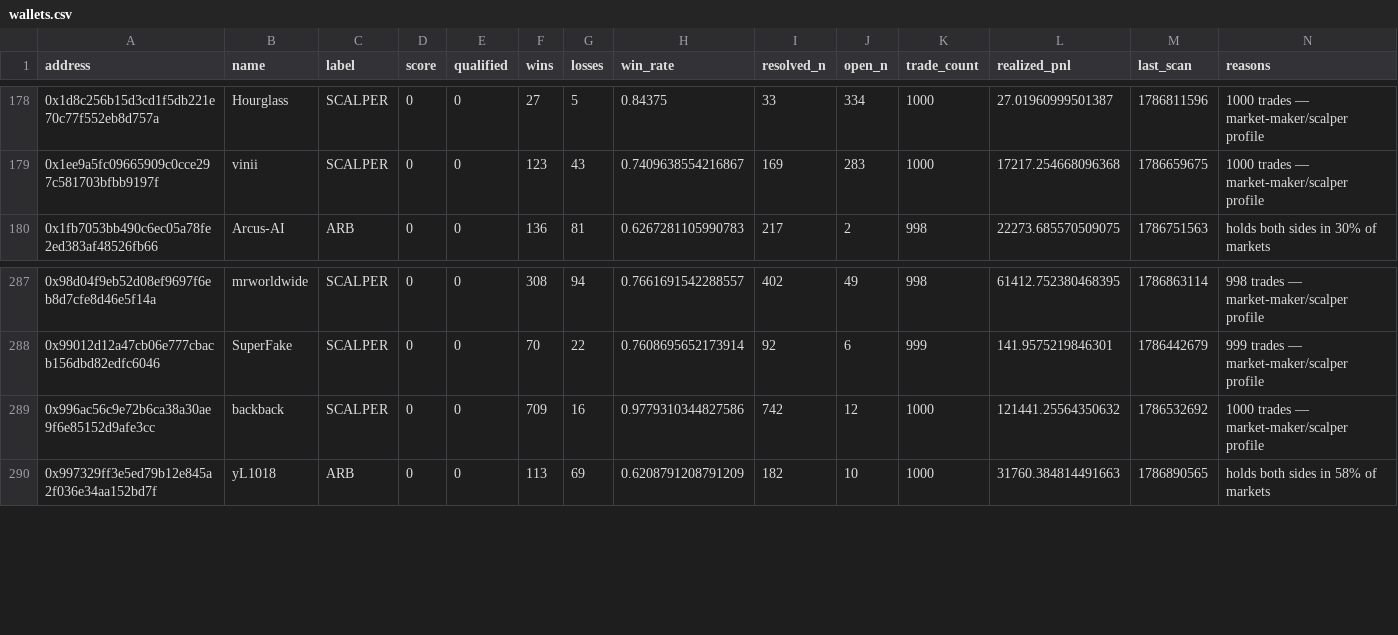
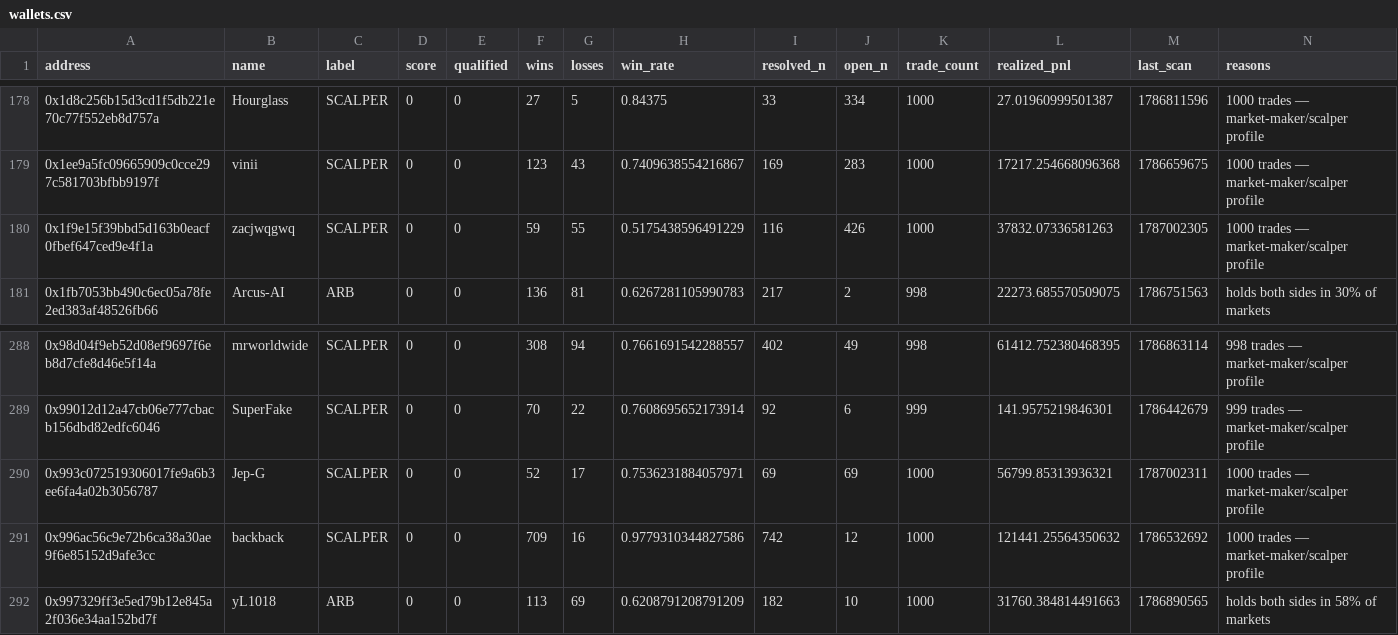
Before and after one commit to sophie-nguyenthuthuy/polycopy, a CSV file: data/wallets.csv, drawn as a sheet; only a part is shown, gaps mark what is left out.

```diff
--- a/data/wallets.csv
+++ b/data/wallets.csv
@@ -179,2 +179,3 @@ address,name,label,score,qualified,wins,losses,win_rate,resolved_n,open_n,trade_
 0x1ee9a5fc09665909c0cce297c581703bfbb9197f,vinii,SCALPER,0,0,123,43,0.7409638554216867,169,283,1000,17217.254668096368,1786659675,1000 trades — market-maker/scalper profile
+0x1f9e15f39bbd5d163b0eacf0fbef647ced9e4f1a,zacjwqgwq,SCALPER,0,0,59,55,0.5175438596491229,116,426,1000,37832.07336581263,1787002305,1000 trades — market-maker/scalper profile
 0x1fb7053bb490c6ec05a78fe2ed383af48526fb66,Arcus-AI,ARB,0,0,136,81,0.6267281105990783,217,2,998,22273.685570509075,1786751563,holds both sides in 30% of markets
@@ -288,2 +289,3 @@ address,name,label,score,qualified,wins,losses,win_rate,resolved_n,open_n,trade_
 0x99012d12a47cb06e777cbacb156dbd82edfc6046,SuperFake,SCALPER,0,0,70,22,0.7608695652173914,92,6,999,141.9575219846301,1786442679,999 trades — market-maker/scalper profile
+0x993c072519306017fe9a6b3ee6fa4a02b3056787,Jep-G,SCALPER,0,0,52,17,0.7536231884057971,69,69,1000,56799.85313936321,1787002311,1000 trades — market-maker/scalper profile
 0x996ac56c9e72b6ca38a30ae9f6e85152d9afe3cc,backback,SCALPER,0,0,709,16,0.9779310344827586,742,12,1000,121441.25564350632,1786532692,1000 trades — market-maker/scalper profile
```
Also changed, not shown: data/fills.csv, 2 other files.
